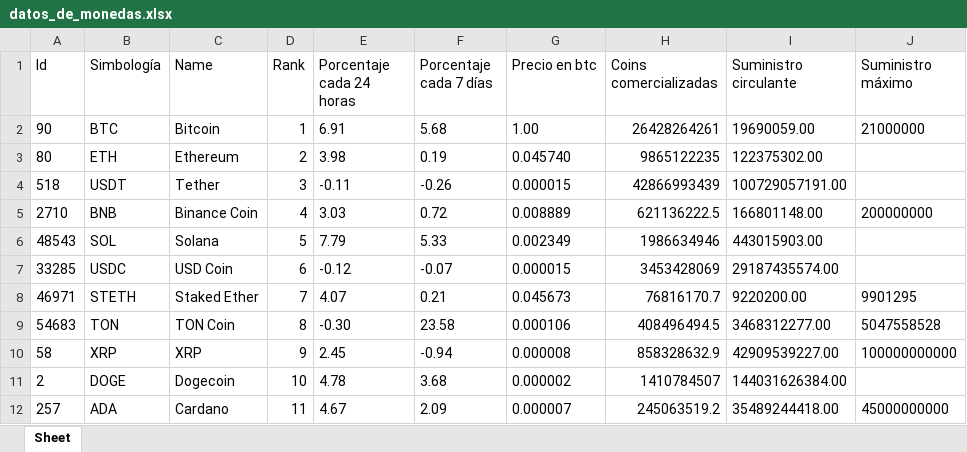
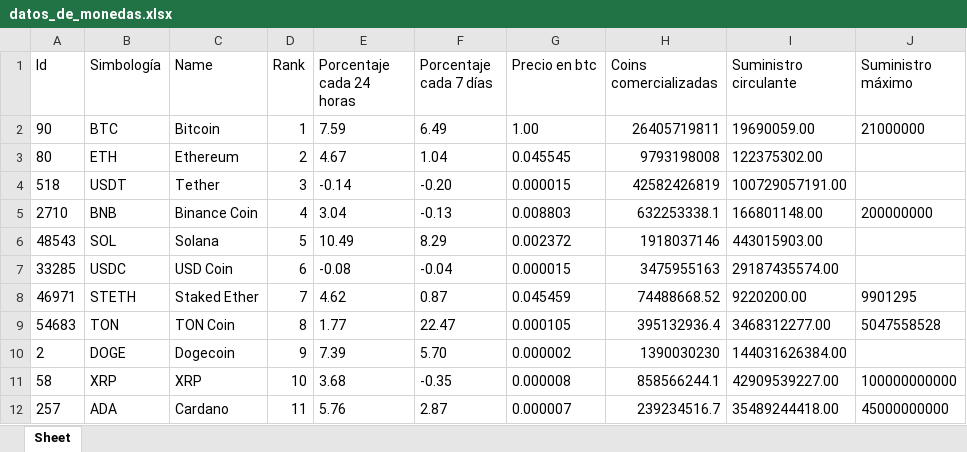
Before and after one commit to Alondra-CGzz/Criptos, an Excel workbook: ReportesDeConsultaApi/datos_de_monedas.xlsx, sheet Sheet, drawn as a sheet; values as stored, in another font and other column widths than the file's, no borders; removed rows and columns are numbered as before the commit, all else as after; the diff names each change by its address in the sheet, - before the commit and + after, or states it on an @@ line.

```diff
--- a/ReportesDeConsultaApi/datos_de_monedas.xlsx (sheet Sheet)
+++ b/ReportesDeConsultaApi/datos_de_monedas.xlsx (sheet Sheet)
-E2 (Porcentaje cada 24 horas): 6.91
+E2 (Porcentaje cada 24 horas): 7.59
-F2 (Porcentaje cada 7 días): 5.68
+F2 (Porcentaje cada 7 días): 6.49
-H2 (Coins comercializadas): 26428264261
+H2 (Coins comercializadas): 26405719811
-E3 (Porcentaje cada 24 horas): 3.98
+E3 (Porcentaje cada 24 horas): 4.67
-F3 (Porcentaje cada 7 días): 0.19
+F3 (Porcentaje cada 7 días): 1.04
-G3 (Precio en btc): 0.045740
+G3 (Precio en btc): 0.045545
-H3 (Coins comercializadas): 9865122235
+H3 (Coins comercializadas): 9793198008
-E4 (Porcentaje cada 24 horas): -0.11
+E4 (Porcentaje cada 24 horas): -0.14
-F4 (Porcentaje cada 7 días): -0.26
+F4 (Porcentaje cada 7 días): -0.20
-H4 (Coins comercializadas): 42866993439
+H4 (Coins comercializadas): 42582426819
-E5 (Porcentaje cada 24 horas): 3.03
+E5 (Porcentaje cada 24 horas): 3.04
-F5 (Porcentaje cada 7 días): 0.72
+F5 (Porcentaje cada 7 días): -0.13
-G5 (Precio en btc): 0.008889
+G5 (Precio en btc): 0.008803
-H5 (Coins comercializadas): 621136222.5
+H5 (Coins comercializadas): 632253338.1
-E6 (Porcentaje cada 24 horas): 7.79
+E6 (Porcentaje cada 24 horas): 10.49
-F6 (Porcentaje cada 7 días): 5.33
+F6 (Porcentaje cada 7 días): 8.29
-G6 (Precio en btc): 0.002349
+G6 (Precio en btc): 0.002372
-H6 (Coins comercializadas): 1986634946
+H6 (Coins comercializadas): 1918037146
-E7 (Porcentaje cada 24 horas): -0.12
+E7 (Porcentaje cada 24 horas): -0.08
-F7 (Porcentaje cada 7 días): -0.07
+F7 (Porcentaje cada 7 días): -0.04
-H7 (Coins comercializadas): 3453428069
+H7 (Coins comercializadas): 3475955163
-E8 (Porcentaje cada 24 horas): 4.07
+E8 (Porcentaje cada 24 horas): 4.62
-F8 (Porcentaje cada 7 días): 0.21
+F8 (Porcentaje cada 7 días): 0.87
-G8 (Precio en btc): 0.045673
+G8 (Precio en btc): 0.045459
-H8 (Coins comercializadas): 76816170.7
+H8 (Coins comercializadas): 74488668.52
-E9 (Porcentaje cada 24 horas): -0.30
+E9 (Porcentaje cada 24 horas): 1.77
-F9 (Porcentaje cada 7 días): 23.58
+F9 (Porcentaje cada 7 días): 22.47
-G9 (Precio en btc): 0.000106
+G9 (Precio en btc): 0.000105
-H9 (Coins comercializadas): 408496494.5
+H9 (Coins comercializadas): 395132936.4
+row 10: 2 | DOGE | Dogecoin | 9 | 7.39 | 5.70 | 0.000002 | 1390030230 | 144031626384.00
-D11 (Rank): 9
+D11 (Rank): 10
-E11 (Porcentaje cada 24 horas): 2.45
+E11 (Porcentaje cada 24 horas): 3.68
-F11 (Porcentaje cada 7 días): -0.94
+F11 (Porcentaje cada 7 días): -0.35
-H11 (Coins comercializadas): 858328632.9
+H11 (Coins comercializadas): 858566244.1
-row 11: 2 | DOGE | Dogecoin | 10 | 4.78 | 3.68 | 0.000002 | 1410784507 | 144031626384.00
-E12 (Porcentaje cada 24 horas): 4.67
+E12 (Porcentaje cada 24 horas): 5.76
-F12 (Porcentaje cada 7 días): 2.09
+F12 (Porcentaje cada 7 días): 2.87
-H12 (Coins comercializadas): 245063519.2
+H12 (Coins comercializadas): 239234516.7
```
Also changed, not shown: 11 other files.
